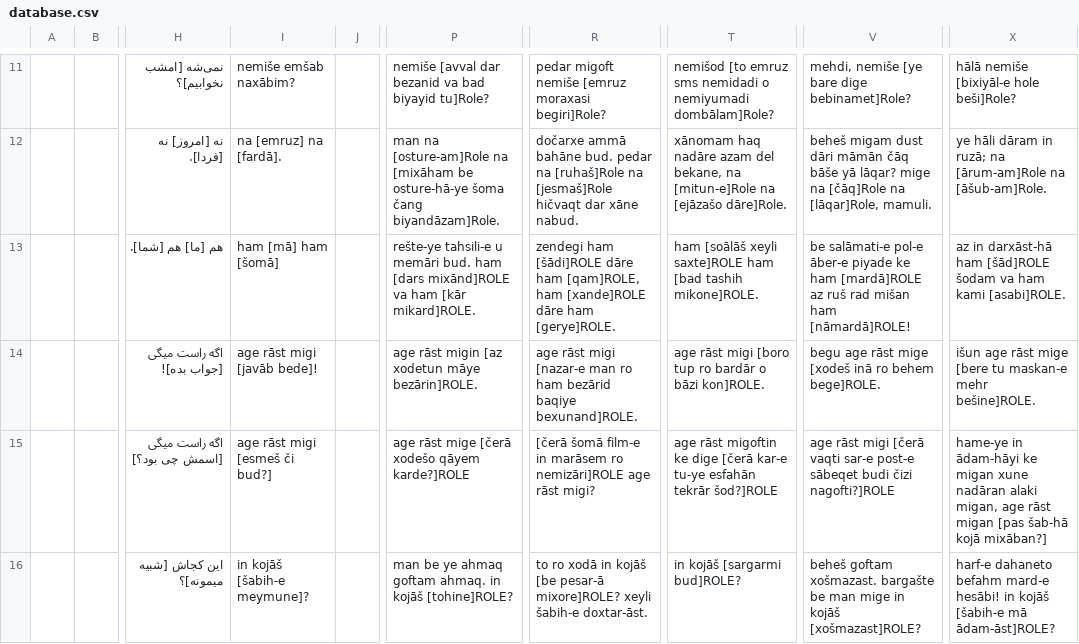
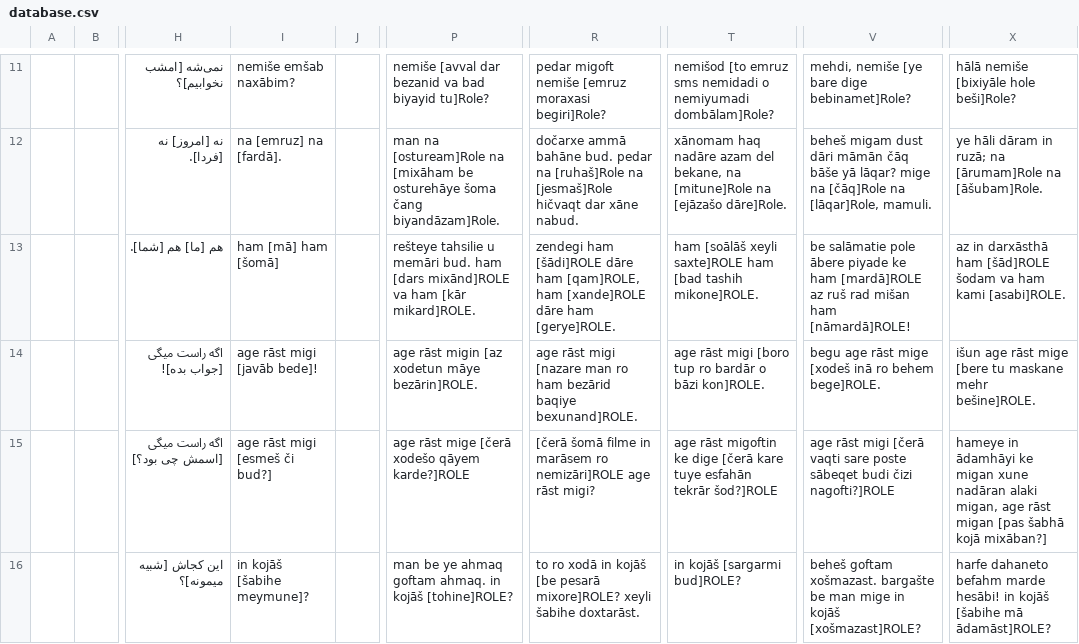
Before and after one commit to constructicon/persian-data, a CSV file: database.csv, drawn as a sheet; only a part is shown, gaps mark what is left out; the diff covers the shown part only; the diff names each change by its address in the sheet, - before the commit and + after, or states it on an @@ line.

Commit message:
Update

```diff
--- a/database.csv
+++ b/database.csv
-X11: hālā nemiše [bixiyāl-e hole beši]Role?
+X11: hālā nemiše [bixiyāle hole beši]Role?
-P12: man na [osture-am]Role na [mixāham be osture-hā-ye šoma čang…
+P12: man na [ostuream]Role na [mixāham be osturehāye šoma čang…
-T12: …bekane, na [mitun-e]Role na [ejāzašo…
+T12: …bekane, na [mitune]Role na [ejāzašo…
-X12: …ruzā; na [ārum-am]Role na [āšub-am]Role.
+X12: …ruzā; na [ārumam]Role na [āšubam]Role.
-P13: rešte-ye tahsili-e u memāri…
+P13: rešteye tahsilie u memāri…
-V13: be salāmati-e pol-e āber-e piyade ke…
+V13: be salāmatie pole ābere piyade ke…
-X13: az in darxāst-hā ham [šād]ROLE…
+X13: az in darxāsthā ham [šād]ROLE…
-R14: …rāst migi [nazar-e man ro…
+R14: …rāst migi [nazare man ro…
-X14: …[bere tu maskan-e mehr bešine]ROLE.
+X14: …[bere tu maskane mehr bešine]ROLE.
-R15: [čerā šomā film-e in marāsem…
+R15: [čerā šomā filme in marāsem…
-T15: …dige [čerā kar-e tu-ye esfahān tekrār…
+T15: …dige [čerā kare tuye esfahān tekrār…
-V15: …[čerā vaqti sar-e post-e sābeqet budi…
+V15: …[čerā vaqti sare poste sābeqet budi…
-X15: hame-ye in ādam-hāyi ke migan xune nadāran alaki migan, age rāst migan [pas šab-hā kojā mixāban?]
+X15: hameye in ādamhāyi ke migan xune nadāran alaki migan, age rāst migan [pas šabhā kojā mixāban?]
-I16: in kojāš [šabih-e meymune]?
+I16: in kojāš [šabihe meymune]?
-R16: …kojāš [be pesar-ā mixore]ROLE? xeyli šabih-e doxtar-āst.
+R16: …kojāš [be pesarā mixore]ROLE? xeyli šabihe doxtarāst.
-X16: harf-e dahaneto befahm mard-e hesābi! in kojāš [šabih-e mā ādam-āst]ROLE?
+X16: harfe dahaneto befahm marde hesābi! in kojāš [šabihe mā ādamāst]ROLE?
```
Also changed, not shown: 2 added rows and 72 edited cells elsewhere in this file.
